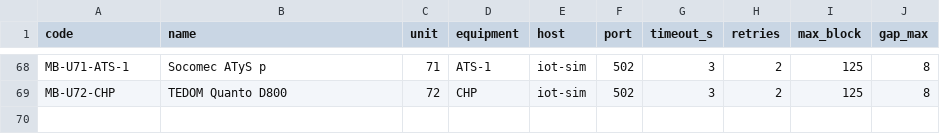
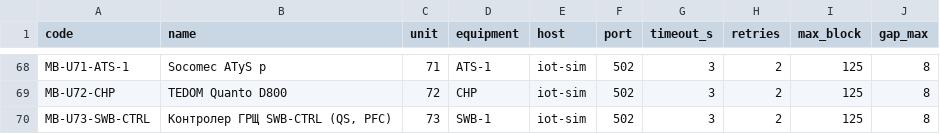
Before and after one commit to tnizhnikovskyi-todo/todo_timur, a CSV file: factory3d/odoo_addons/td_energy/data/energy_sources.csv, drawn as a sheet; only a part is shown, gaps mark what is left out; the diff names each change by its address in the sheet, - before the commit and + after, or states it on an @@ line.

```diff
--- a/factory3d/odoo_addons/td_energy/data/energy_sources.csv
+++ b/factory3d/odoo_addons/td_energy/data/energy_sources.csv
+row 70: MB-U73-SWB-CTRL | Контролер ГРЩ SWB-CTRL (QS, PFC) | 73 | SWB-1 | iot-sim | 502 | 3 | 2 | 125 | 8
```
Also changed, not shown: factory3d/odoo_addons/td_energy/data/energy_signals.csv, 23 other files.
